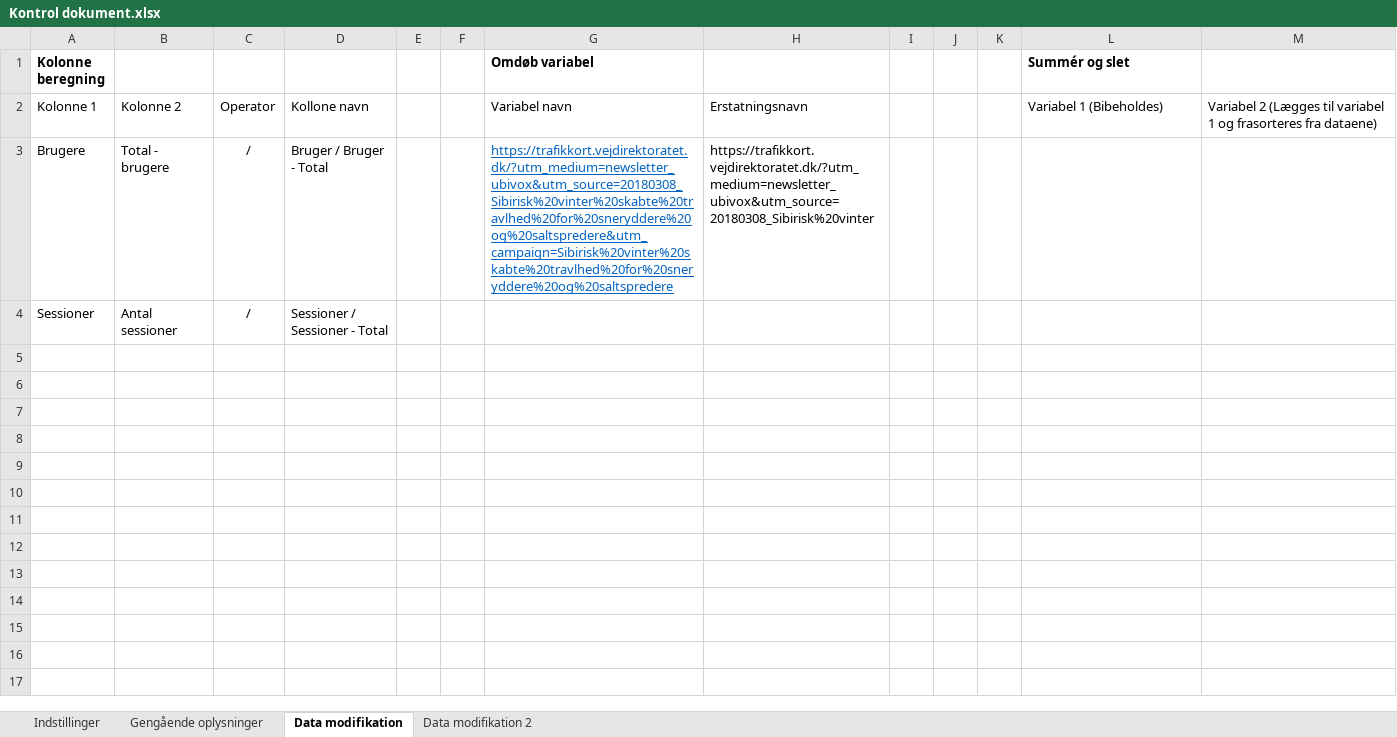
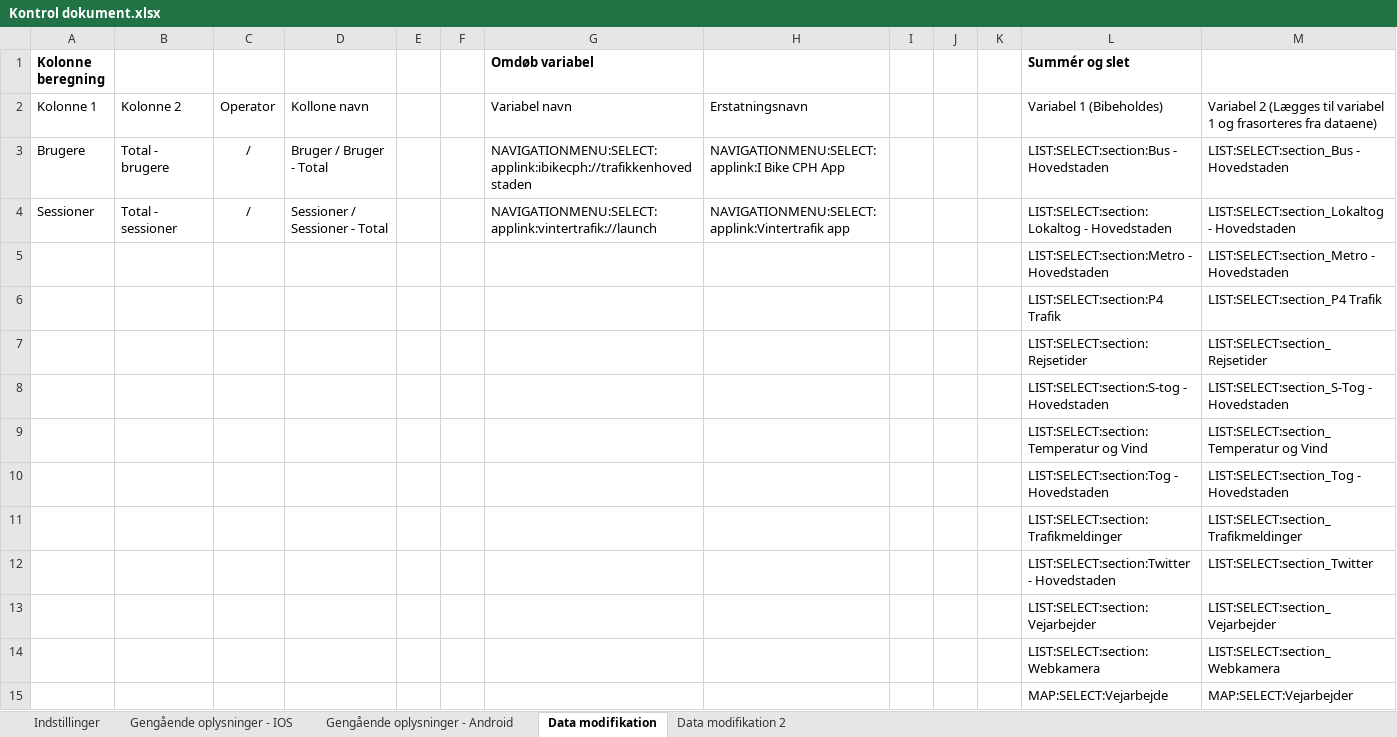
Before and after one commit to LasseJensen213/ExcelAnalyser, an Excel workbook: ExcelAnalyzer/Kontrol dokument.xlsx, sheet Data modifikation, drawn as a sheet; values as stored, in another font and other column widths than the file's, no borders; the diff names each change by its address in the sheet, - before the commit and + after, or states it on an @@ line.

```diff
--- a/ExcelAnalyzer/Kontrol dokument.xlsx (sheet Data modifikation)
+++ b/ExcelAnalyzer/Kontrol dokument.xlsx (sheet Data modifikation)
-sheet tab: Gengående oplysninger
+sheet tab: Gengående oplysninger - IOS
+sheet tab: Gengående oplysninger - Android
-G3 (Omdøb variabel): https://trafikkort.vejdirektoratet.dk/?utm_medium=newsletter_ubivox&utm_source=20180308_Sibirisk%20vinter%20skabte%20travlhed%20for%20sneryddere%20og%20saltspredere&utm_campaign=Sibirisk%20vinter%20skabte%20travlhed%20for%20sneryddere%20og%20saltspredere
+G3 (Omdøb variabel): NAVIGATIONMENU:SELECT:applink:ibikecph://trafikkenhovedstaden
@@ G3 underline: on → off, text colour: #0563C1 → black @@
-H3: https://trafikkort.vejdirektoratet.dk/?utm_medium=newsletter_ubivox&utm_source=20180308_Sibirisk%20vinter
+H3: NAVIGATIONMENU:SELECT:applink:I Bike CPH App
-L3 (Summér og slet): (empty)
+L3 (Summér og slet): LIST:SELECT:section:Bus - Hovedstaden
-M3: (empty)
+M3: LIST:SELECT:section_Bus - Hovedstaden
-B4: Antal sessioner
+B4: Total - sessioner
-G4 (Omdøb variabel): (empty)
+G4 (Omdøb variabel): NAVIGATIONMENU:SELECT:applink:vintertrafik://launch
-H4: (empty)
+H4: NAVIGATIONMENU:SELECT:applink:Vintertrafik app
-L4 (Summér og slet): (empty)
+L4 (Summér og slet): LIST:SELECT:section:Lokaltog - Hovedstaden
-M4: (empty)
+M4: LIST:SELECT:section_Lokaltog - Hovedstaden
+row 5:  |  |  |  |  |  |  |  |  |  |  | LIST:SELECT:section:Metro - Hovedstaden | LIST:SELECT:section_Metro - Hovedstaden
+row 6:  |  |  |  |  |  |  |  |  |  |  | LIST:SELECT:section:P4 Trafik | LIST:SELECT:section_P4 Trafik
+row 7:  |  |  |  |  |  |  |  |  |  |  | LIST:SELECT:section:Rejsetider | LIST:SELECT:section_Rejsetider
+row 8:  |  |  |  |  |  |  |  |  |  |  | LIST:SELECT:section:S-tog - Hovedstaden | LIST:SELECT:section_S-Tog - Hovedstaden
+row 9:  |  |  |  |  |  |  |  |  |  |  | LIST:SELECT:section:Temperatur og Vind | LIST:SELECT:section_Temperatur og Vind
+row 10:  |  |  |  |  |  |  |  |  |  |  | LIST:SELECT:section:Tog - Hovedstaden | LIST:SELECT:section_Tog - Hovedstaden
+row 11:  |  |  |  |  |  |  |  |  |  |  | LIST:SELECT:section:Trafikmeldinger | LIST:SELECT:section_Trafikmeldinger
+row 12:  |  |  |  |  |  |  |  |  |  |  | LIST:SELECT:section:Twitter - Hovedstaden | LIST:SELECT:section_Twitter
+row 13:  |  |  |  |  |  |  |  |  |  |  | LIST:SELECT:section:Vejarbejder | LIST:SELECT:section_Vejarbejder
+row 14:  |  |  |  |  |  |  |  |  |  |  | LIST:SELECT:section:Webkamera | LIST:SELECT:section_Webkamera
+row 15:  |  |  |  |  |  |  |  |  |  |  | MAP:SELECT:Vejarbejde | MAP:SELECT:Vejarbejder
```
Also changed, not shown: sheet Data modifikation 2, sheet Indstillinger, 4 other files.
